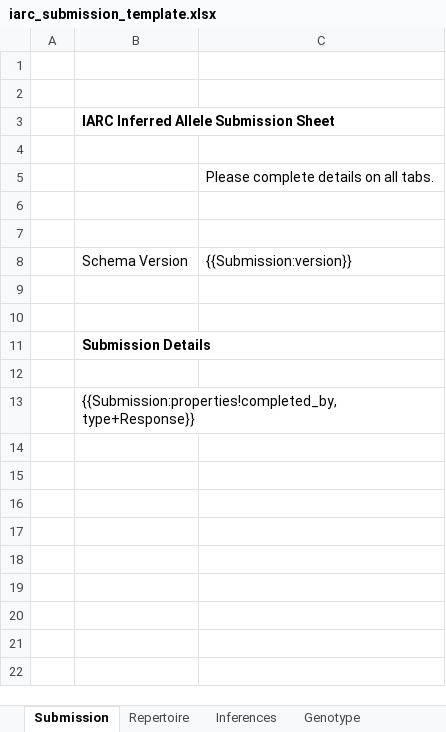
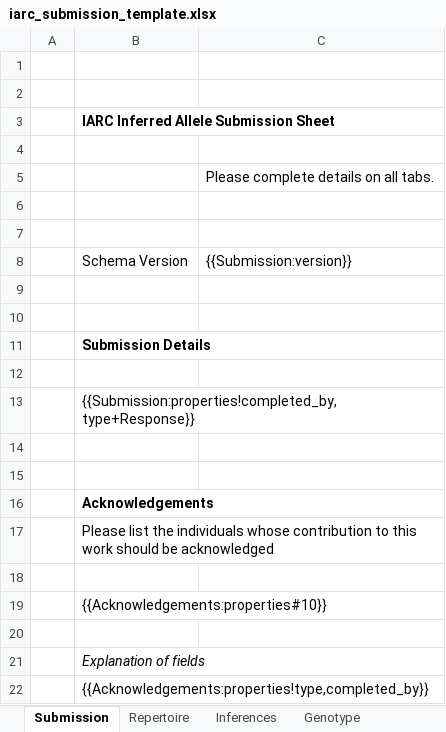
Before and after one commit to airr-community/gldb-wg, an Excel workbook: germline_schema/templates/iarc_submission_template.xlsx, sheet Submission, drawn as a sheet; values as stored, in another font and other column widths than the file's, no borders; the diff names each change by its address in the sheet, - before the commit and + after, or states it on an @@ line.

```diff
--- a/germline_schema/templates/iarc_submission_template.xlsx (sheet Submission)
+++ b/germline_schema/templates/iarc_submission_template.xlsx (sheet Submission)
+row 14: (empty)
+row 15: (empty)
+row 16:  | Acknowledgements
+row 17:  | Please list the individuals whose contribution to this work should be acknowledged
+row 18: (empty)
+row 19:  | {{Acknowledgements:properties#10}}
+row 20: (empty)
+row 21:  | Explanation of fields
+row 22:  | {{Acknowledgements:properties!type,completed_by}}
```
Also changed, not shown: sheet Inferences, germline_schema/docs/iarc_submission_sheet.xlsx, 5 other files.
